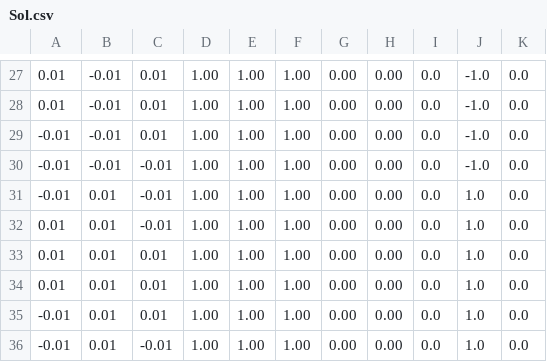
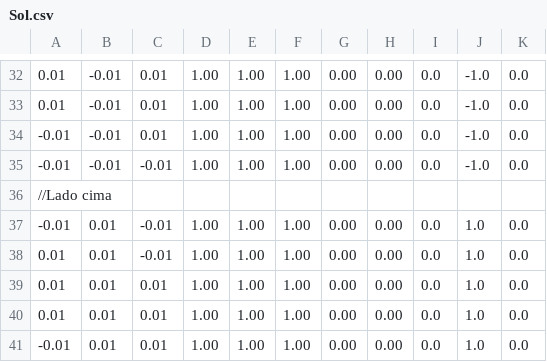
Before and after one commit to dudaeitelven/GLFW_TDE3, a CSV file: res/arquivos/Sol.csv, drawn as a sheet; only a part is shown, gaps mark what is left out; the shorter side is filled out with more unchanged rows; the diff covers the shown part only; the diff names each change by its address in the sheet, - before the commit and + after, or states it on an @@ line.

```diff
--- a/res/arquivos/Sol.csv
+++ b/res/arquivos/Sol.csv
+row 36: //Lado cima
```
Also changed, not shown: 5 added rows elsewhere in this file, res/arquivos/Chamine.csv, res/arquivos/Paredes.csv, 5 other files.
